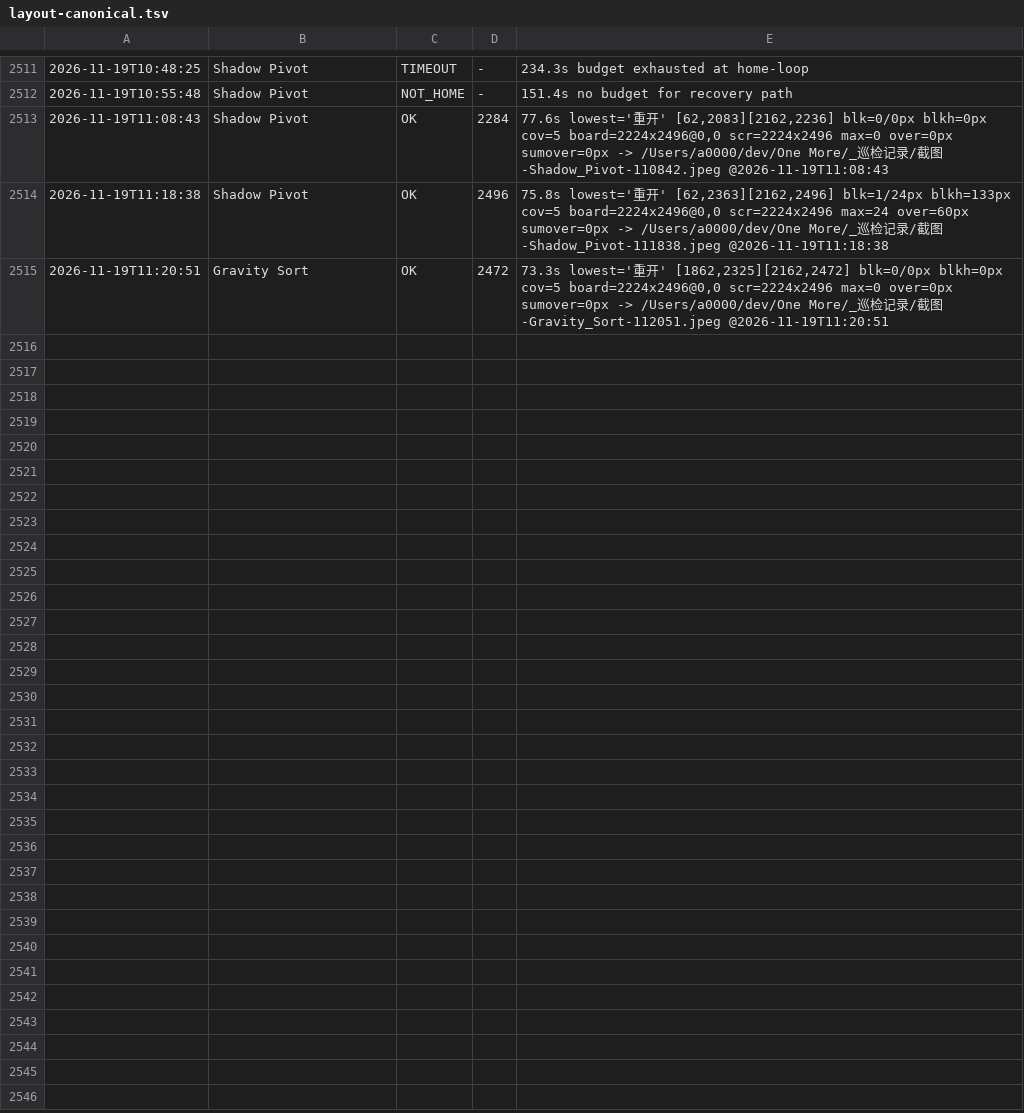
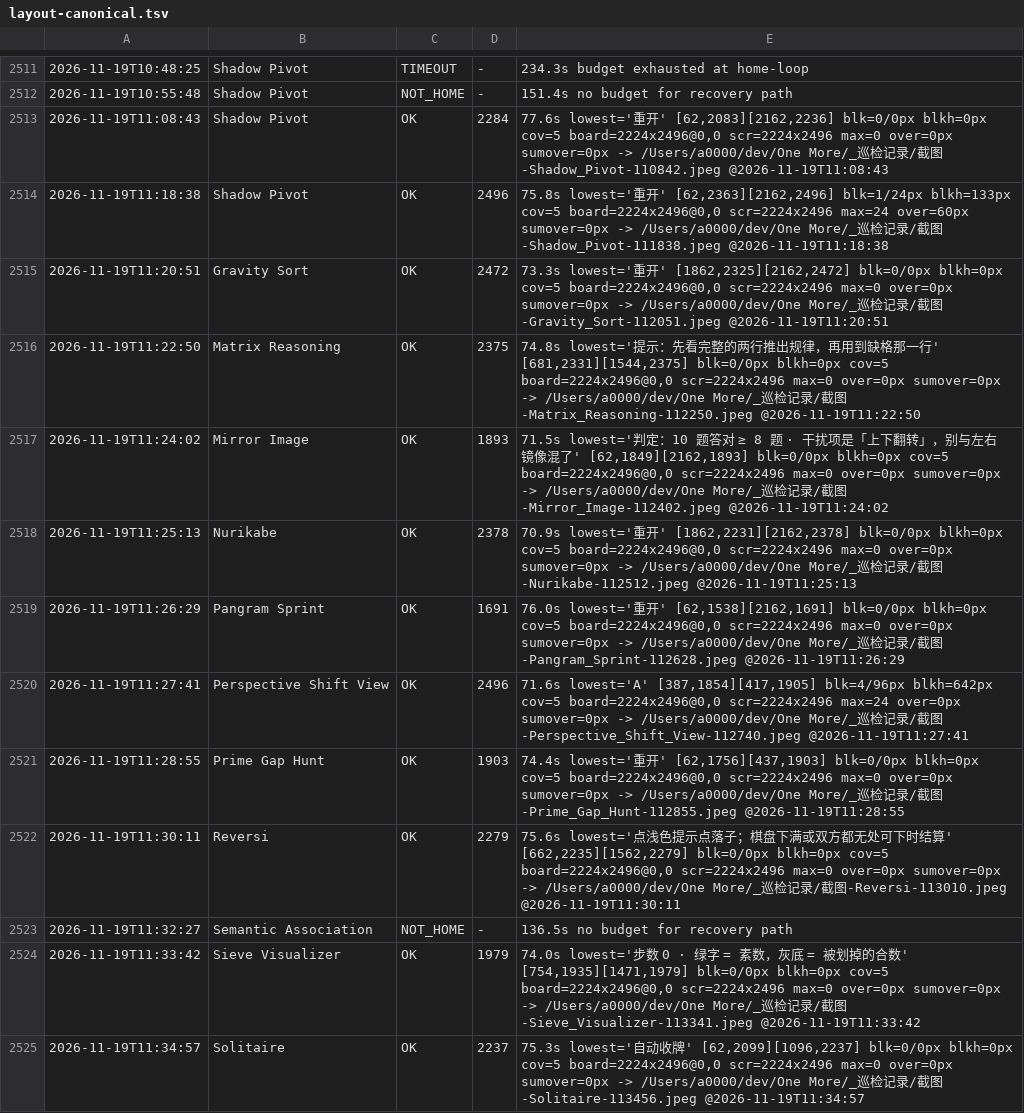
Before and after one commit to AWEsome639/one-more, a TSV file: _巡检记录/layout-canonical.tsv, drawn as a sheet; only a part is shown, gaps mark what is left out; the diff covers the shown part only; the diff names each change by its address in the sheet, - before the commit and + after, or states it on an @@ line.

Commit message:
台账：竖屏批量测量记录（19 款）

```diff
--- a/_巡检记录/layout-canonical.tsv
+++ b/_巡检记录/layout-canonical.tsv
+row 2516: 2026-11-19T11:22:50 | Matrix Reasoning | OK | 2375 | 74.8s lowest='提示：先看完整的两行推出规律，再用到缺格那一行' [681,2331][1544,2375] blk=0/0px blkh=0px cov=5 board=2224x2496@0,0 scr=2224x2496 max=0 over=0px sumover=0px -> /Users/a0000/dev/One More/_巡检记录/截图-Matrix_Reasoning-112250.jpeg @2026-11-19T11:22:50
+row 2517: 2026-11-19T11:24:02 | Mirror Image | OK | 1893 | 71.5s lowest='判定：10 题答对 ≥ 8 题 · 干扰项是「上下翻转」，别与左右镜像混了' [62,1849][2162,1893] blk=0/0px blkh=0px cov=5 board=2224x2496@0,0 scr=2224x2496 max=0 over=0px sumover=0px -> /Users/a0000/dev/One More/_巡检记录/截图-Mirror_Image-112402.jpeg @2026-11-19T11:24:02
+row 2518: 2026-11-19T11:25:13 | Nurikabe | OK | 2378 | 70.9s lowest='重开' [1862,2231][2162,2378] blk=0/0px blkh=0px cov=5 board=2224x2496@0,0 scr=2224x2496 max=0 over=0px sumover=0px -> /Users/a0000/dev/One More/_巡检记录/截图-Nurikabe-112512.jpeg @2026-11-19T11:25:13
+row 2519: 2026-11-19T11:26:29 | Pangram Sprint | OK | 1691 | 76.0s lowest='重开' [62,1538][2162,1691] blk=0/0px blkh=0px cov=5 board=2224x2496@0,0 scr=2224x2496 max=0 over=0px sumover=0px -> /Users/a0000/dev/One More/_巡检记录/截图-Pangram_Sprint-112628.jpeg @2026-11-19T11:26:29
+row 2520: 2026-11-19T11:27:41 | Perspective Shift View | OK | 2496 | 71.6s lowest='A' [387,1854][417,1905] blk=4/96px blkh=642px cov=5 board=2224x2496@0,0 scr=2224x2496 max=24 over=0px sumover=0px -> /Users/a0000/dev/One More/_巡检记录/截图-Perspective_Shift_View-112740.jpeg @2026-11-19T11:27:41
+row 2521: 2026-11-19T11:28:55 | Prime Gap Hunt | OK | 1903 | 74.4s lowest='重开' [62,1756][437,1903] blk=0/0px blkh=0px cov=5 board=2224x2496@0,0 scr=2224x2496 max=0 over=0px sumover=0px -> /Users/a0000/dev/One More/_巡检记录/截图-Prime_Gap_Hunt-112855.jpeg @2026-11-19T11:28:55
+row 2522: 2026-11-19T11:30:11 | Reversi | OK | 2279 | 75.6s lowest='点浅色提示点落子；棋盘下满或双方都无处可下时结算' [662,2235][1562,2279] blk=0/0px blkh=0px cov=5 board=2224x2496@0,0 scr=2224x2496 max=0 over=0px sumover=0px -> /Users/a0000/dev/One More/_巡检记录/截图-Reversi-113010.jpeg @2026-11-19T11:30:11
+row 2523: 2026-11-19T11:32:27 | Semantic Association | NOT_HOME | - | 136.5s no budget for recovery path
+row 2524: 2026-11-19T11:33:42 | Sieve Visualizer | OK | 1979 | 74.0s lowest='步数 0 · 绿字 = 素数，灰底 = 被划掉的合数' [754,1935][1471,1979] blk=0/0px blkh=0px cov=5 board=2224x2496@0,0 scr=2224x2496 max=0 over=0px sumover=0px -> /Users/a0000/dev/One More/_巡检记录/截图-Sieve_Visualizer-113341.jpeg @2026-11-19T11:33:42
+row 2525: 2026-11-19T11:34:57 | Solitaire | OK | 2237 | 75.3s lowest='自动收牌' [62,2099][1096,2237] blk=0/0px blkh=0px cov=5 board=2224x2496@0,0 scr=2224x2496 max=0 over=0px sumover=0px -> /Users/a0000/dev/One More/_巡检记录/截图-Solitaire-113456.jpeg @2026-11-19T11:34:57
```
Also changed, not shown: 10 added rows elsewhere in this file.
